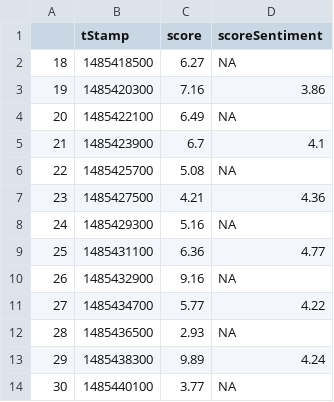
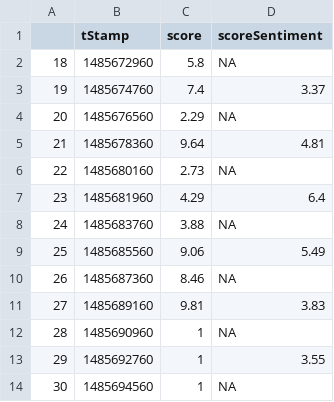
Before and after one commit to Geddy05-zz/webCrypto, a CSV file: twitterScore.csv, drawn as a sheet; only a part is shown; the diff covers the shown part only.

```diff
--- a/twitterScore.csv
+++ b/twitterScore.csv
@@ -1,14 +1,14 @@
 "","tStamp","score","scoreSentiment"
-"18",1485418500,6.27,"NA"
-"19",1485420300,7.16,"3.86"
-"20",1485422100,6.49,"NA"
-"21",1485423900,6.7,"4.1"
-"22",1485425700,5.08,"NA"
-"23",1485427500,4.21,"4.36"
-"24",1485429300,5.16,"NA"
-"25",1485431100,6.36,"4.77"
-"26",1485432900,9.16,"NA"
-"27",1485434700,5.77,"4.22"
-"28",1485436500,2.93,"NA"
-"29",1485438300,9.89,"4.24"
-"30",1485440100,3.77,"NA"
+"18",1485672960,5.8,"NA"
+"19",1485674760,7.4,"3.37"
+"20",1485676560,2.29,"NA"
+"21",1485678360,9.64,"4.81"
+"22",1485680160,2.73,"NA"
+"23",1485681960,4.29,"6.4"
+"24",1485683760,3.88,"NA"
+"25",1485685560,9.06,"5.49"
+"26",1485687360,8.46,"NA"
+"27",1485689160,9.81,"3.83"
+"28",1485690960,1,"NA"
+"29",1485692760,1,"3.55"
+"30",1485694560,1,"NA"
```
Also changed, not shown: 27 edited cells elsewhere in this file, 3 other files.
